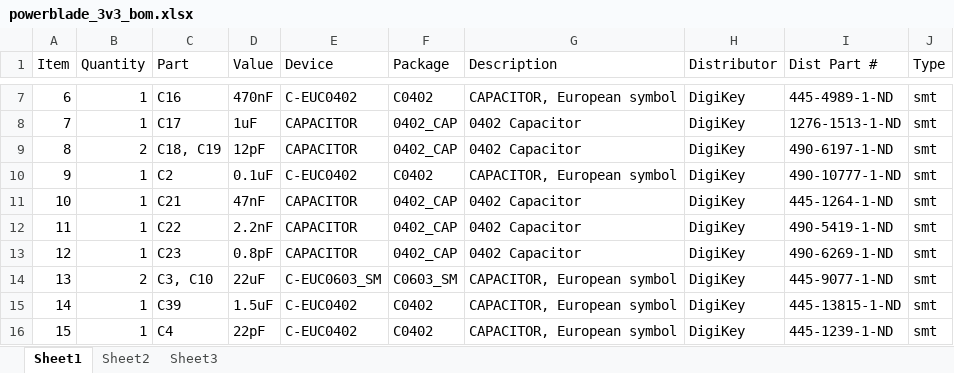
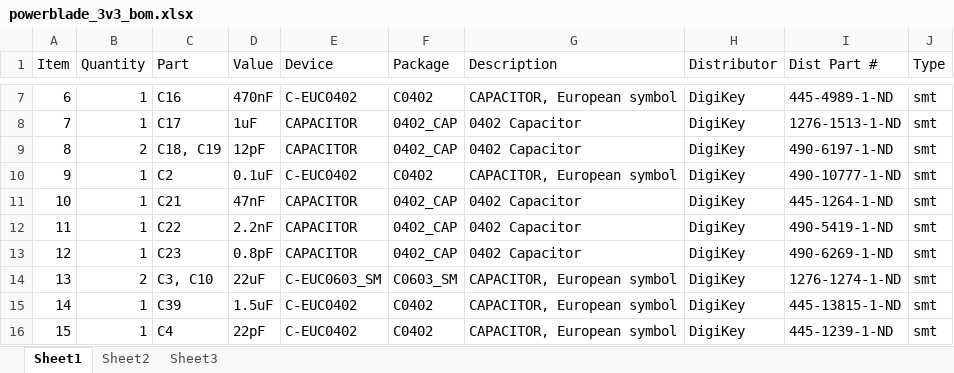
Before and after one commit to lab11/powerblade, an Excel workbook: eagle/powerblade/powerblade_3v3_bom.xlsx, sheet Sheet1, drawn as a sheet; only a part is shown, gaps mark what is left out; values as stored, in another font and other column widths than the file's, no borders; the diff names each change by its address in the sheet, - before the commit and + after, or states it on an @@ line.

Commit message:
updated version number in boards and changed a part number in excel

```diff
--- a/eagle/powerblade/powerblade_3v3_bom.xlsx (sheet Sheet1)
+++ b/eagle/powerblade/powerblade_3v3_bom.xlsx (sheet Sheet1)
-I14 (Dist Part #): 445-9077-1-ND
+I14 (Dist Part #): 1276-1274-1-ND
```
Also changed, not shown: 2 other files.
